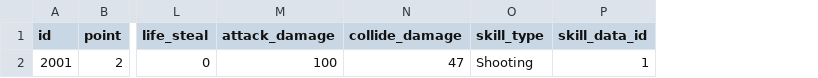
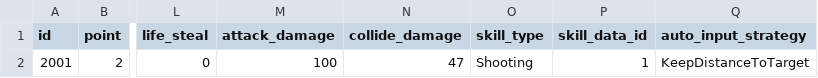
Before and after one commit to Chidt12/simple_action_rougelike, a CSV file: SimpleActionRoguelike/Assets/_Game/Csv/entities/enemy_config/enemy_config_2001.csv, drawn as a sheet; only a part is shown, gaps mark what is left out; the diff names each change by its address in the sheet, - before the commit and + after, or states it on an @@ line.

```diff
--- a/SimpleActionRoguelike/Assets/_Game/Csv/entities/enemy_config/enemy_config_2001.csv
+++ b/SimpleActionRoguelike/Assets/_Game/Csv/entities/enemy_config/enemy_config_2001.csv
+column Q (auto_input_strategy), row 2: KeepDistanceToTarget
```
Also changed, not shown: SimpleActionRoguelike/Assets/_Game/Csv/skills/shooting_skill.csv, SimpleActionRoguelike/Assets/_Game/Csv/weapons/short_gun_weapon.csv, 31 other files.
